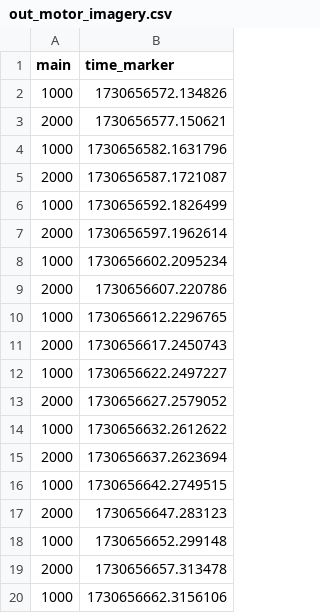
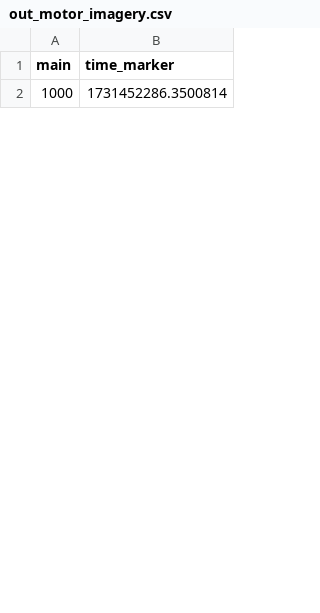
Before and after one commit to Mitalo/OpenBCI_Python_Frameworkork, a CSV file: cues/out_motor_imagery.csv, drawn as a sheet; only a part is shown; the diff covers the shown part only.

```diff
--- a/cues/out_motor_imagery.csv
+++ b/cues/out_motor_imagery.csv
@@ -1,20 +1,2 @@
 main,time_marker
-1000,1730656572.134826
-2000,1730656577.150621
-1000,1730656582.1631796
-2000,1730656587.1721087
-1000,1730656592.1826499
-2000,1730656597.1962614
-1000,1730656602.2095234
-2000,1730656607.220786
-1000,1730656612.2296765
-2000,1730656617.2450743
-1000,1730656622.2497227
-2000,1730656627.2579052
-1000,1730656632.2612622
-2000,1730656637.2623694
-1000,1730656642.2749515
-2000,1730656647.283123
-1000,1730656652.299148
-2000,1730656657.313478
-1000,1730656662.3156106
+1000,1731452286.3500814
```
Also changed, not shown: 39 added rows and 20 removed rows elsewhere in this file, cues/out_rename.csv, 21 other files.
